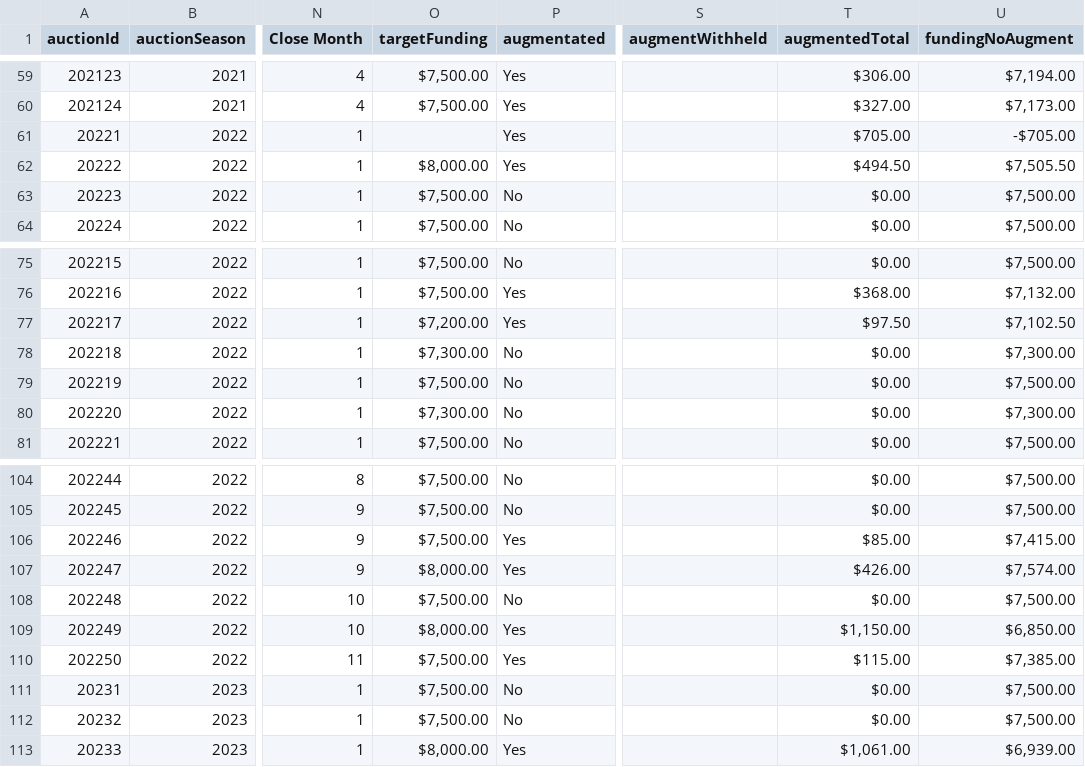
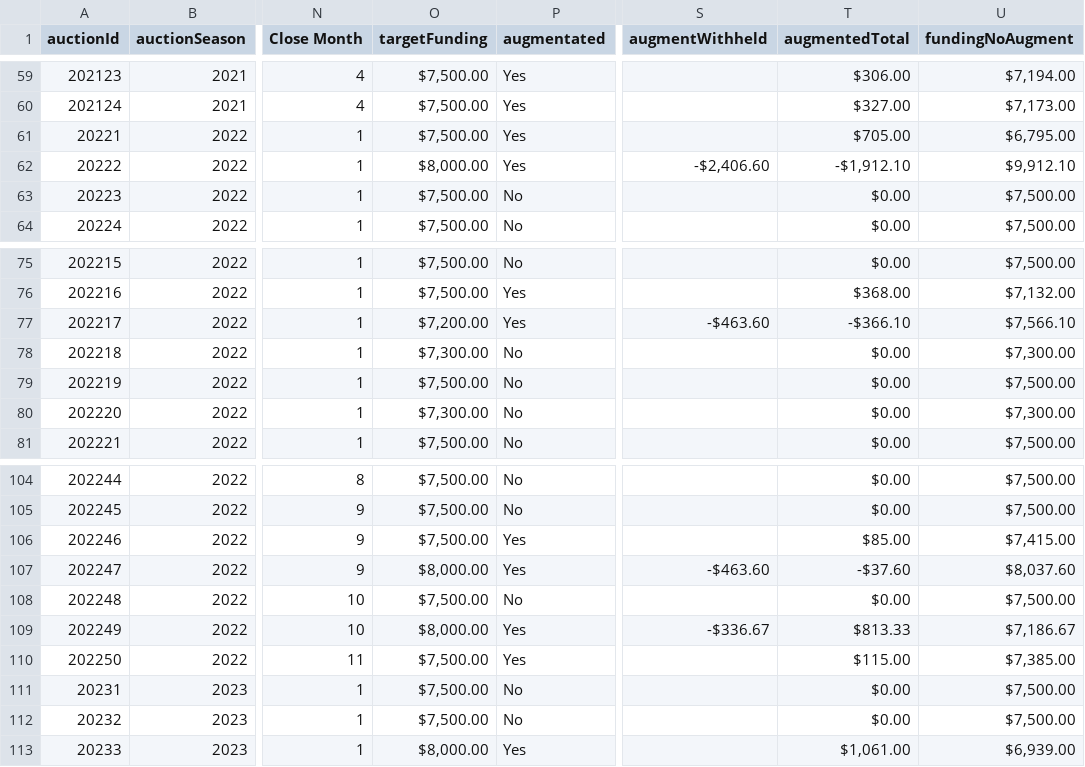
Before and after one commit to mjdomask-jpg/trueDungeonAuctionPrices, a CSV file: public/data/auctionMetadata.csv, drawn as a sheet; only a part is shown, gaps mark what is left out; the diff names each change by its address in the sheet, - before the commit and + after, or states it on an @@ line.

Commit message:
Publish from sheet: auctionMetadata.csv, contextItems.csv (#95)
* Publish from sheet: auctionMetadata.csv, contextItems.csv

  auctionMetadata.csv: 289 -> 289 rows
  contextItems.csv: 741 -> 741 rows

Exported by apps-script/publishToSite.gs 2026-08-21.3.

* Regenerate the withheld preview

```diff
--- a/public/data/auctionMetadata.csv
+++ b/public/data/auctionMetadata.csv
-O61 (targetFunding): (empty)
+O61 (targetFunding): $7,500.00
-U61 (fundingNoAugment): -$705.00
+U61 (fundingNoAugment): $6,795.00
-S62 (augmentWithheld): (empty)
+S62 (augmentWithheld): -$2,406.60
-T62 (augmentedTotal): $494.50
+T62 (augmentedTotal): -$1,912.10
-U62 (fundingNoAugment): $7,505.50
+U62 (fundingNoAugment): $9,912.10
-S77 (augmentWithheld): (empty)
+S77 (augmentWithheld): -$463.60
-T77 (augmentedTotal): $97.50
+T77 (augmentedTotal): -$366.10
-U77 (fundingNoAugment): $7,102.50
+U77 (fundingNoAugment): $7,566.10
-S107 (augmentWithheld): (empty)
+S107 (augmentWithheld): -$463.60
-T107 (augmentedTotal): $426.00
+T107 (augmentedTotal): -$37.60
-U107 (fundingNoAugment): $7,574.00
+U107 (fundingNoAugment): $8,037.60
-S109 (augmentWithheld): (empty)
+S109 (augmentWithheld): -$336.67
-T109 (augmentedTotal): $1,150.00
+T109 (augmentedTotal): $813.33
-U109 (fundingNoAugment): $6,850.00
+U109 (fundingNoAugment): $7,186.67
```
Also changed, not shown: docs/withheld-recompute-preview.csv, public/data/contextItems.csv.
